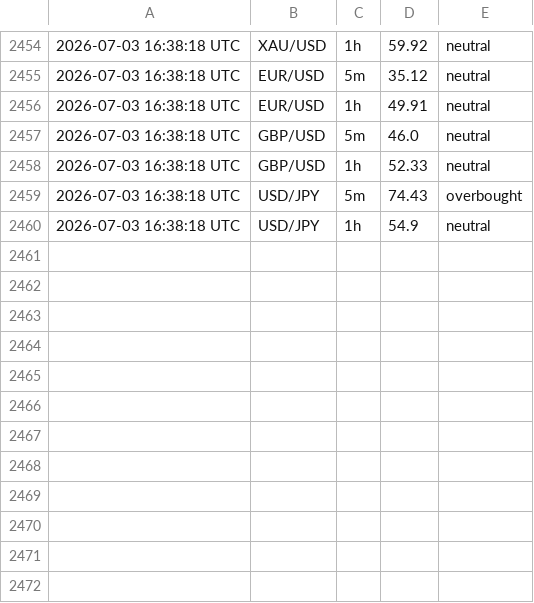
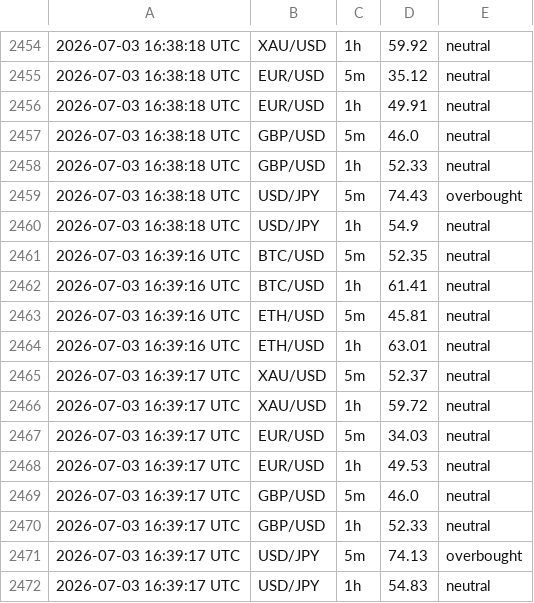
Before and after one commit to 63notty/RSI-Alerts, a CSV file: rsi_log.csv, drawn as a sheet; only a part is shown, gaps mark what is left out.

```diff
--- a/rsi_log.csv
+++ b/rsi_log.csv
@@ -2460 +2460,13 @@
 2026-07-03 16:38:18 UTC,USD/JPY,1h,54.9,neutral
+2026-07-03 16:39:16 UTC,BTC/USD,5m,52.35,neutral
+2026-07-03 16:39:16 UTC,BTC/USD,1h,61.41,neutral
+2026-07-03 16:39:16 UTC,ETH/USD,5m,45.81,neutral
+2026-07-03 16:39:16 UTC,ETH/USD,1h,63.01,neutral
+2026-07-03 16:39:17 UTC,XAU/USD,5m,52.37,neutral
+2026-07-03 16:39:17 UTC,XAU/USD,1h,59.72,neutral
+2026-07-03 16:39:17 UTC,EUR/USD,5m,34.03,neutral
+2026-07-03 16:39:17 UTC,EUR/USD,1h,49.53,neutral
+2026-07-03 16:39:17 UTC,GBP/USD,5m,46.0,neutral
+2026-07-03 16:39:17 UTC,GBP/USD,1h,52.33,neutral
+2026-07-03 16:39:17 UTC,USD/JPY,5m,74.13,overbought
+2026-07-03 16:39:17 UTC,USD/JPY,1h,54.83,neutral
```
